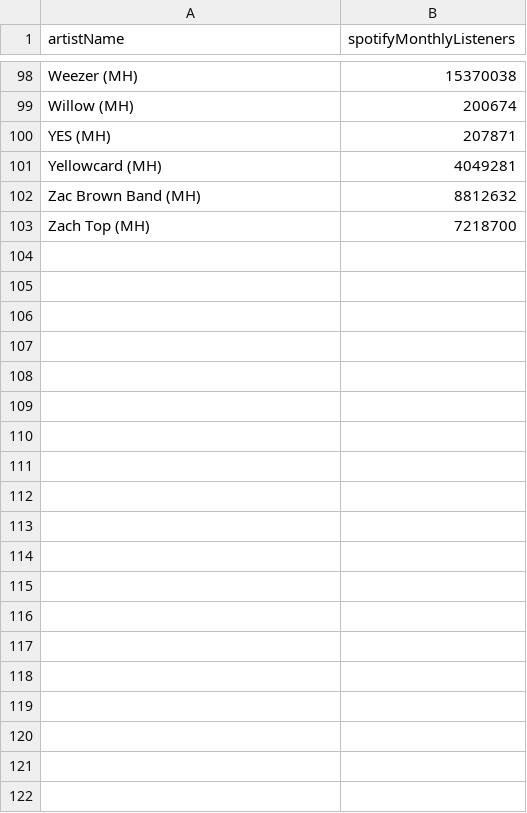
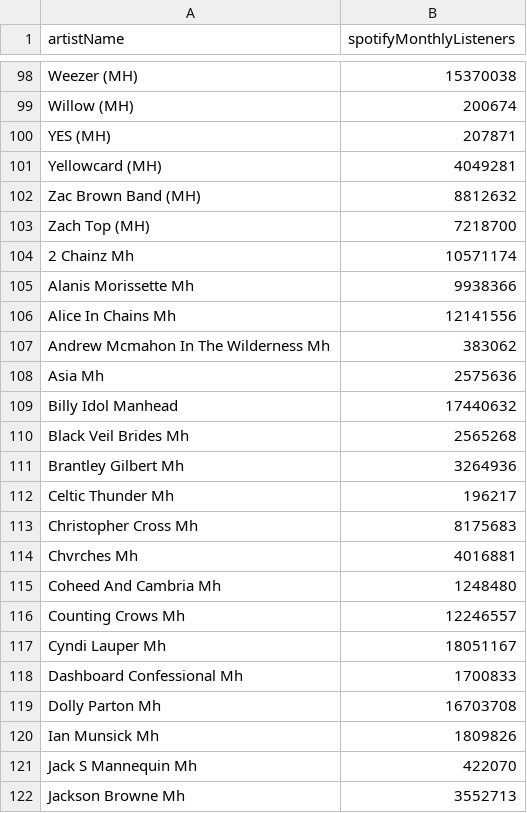
Before and after one commit to eugeneleychenko/manhead_ashling_predictions_26, a CSV file: CSVs/features/spotify_monthly_listeners.csv, drawn as a sheet; only a part is shown, gaps mark what is left out; the diff covers the shown part only.

```diff
--- a/CSVs/features/spotify_monthly_listeners.csv
+++ b/CSVs/features/spotify_monthly_listeners.csv
@@ -103 +103,20 @@ Zac Brown Band (MH),8812632
 Zach Top (MH),7218700
+2 Chainz Mh,10571174
+Alanis Morissette Mh,9938366
+Alice In Chains Mh,12141556
+Andrew Mcmahon In The Wilderness Mh,383062
+Asia Mh,2575636
+Billy Idol Manhead,17440632
+Black Veil Brides Mh,2565268
+Brantley Gilbert Mh,3264936
+Celtic Thunder Mh,196217
+Christopher Cross Mh,8175683
+Chvrches Mh,4016881
+Coheed And Cambria Mh,1248480
+Counting Crows Mh,12246557
+Cyndi Lauper Mh,18051167
+Dashboard Confessional Mh,1700833
+Dolly Parton Mh,16703708
+Ian Munsick Mh,1809826
+Jack S Mannequin Mh,422070
+Jackson Browne Mh,3552713
```
Also changed, not shown: 20 added rows elsewhere in this file, CSVs/features/artist_metadata.csv, 3 other files.
